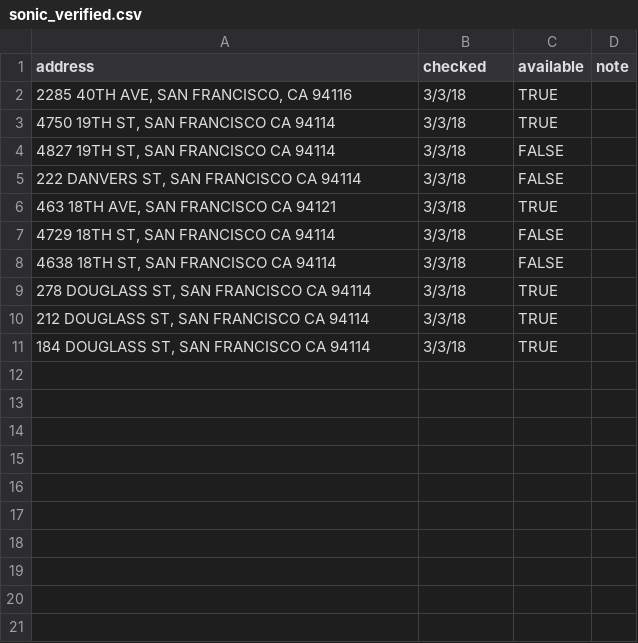
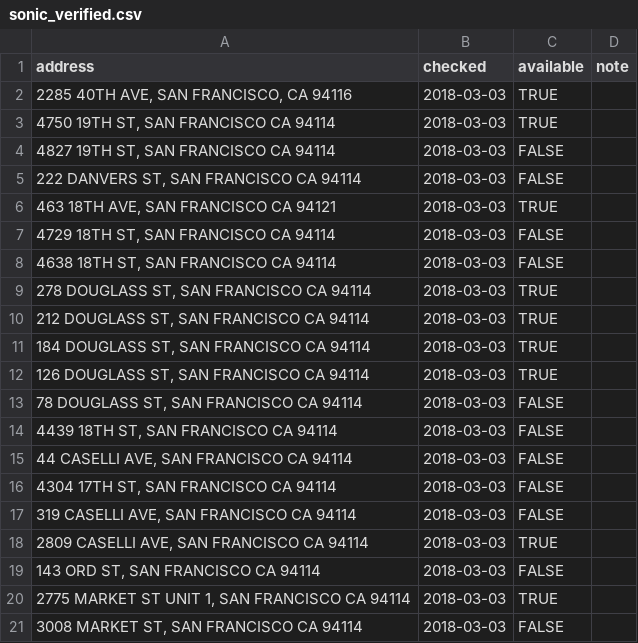
Before and after one commit to ThatDan/sonic_fiber, a CSV file: sonic_verified.csv, drawn as a sheet.

Commit message:
Add some more addresses & clean up dates

```diff
--- a/sonic_verified.csv
+++ b/sonic_verified.csv
@@ -1,11 +1,21 @@
 address,checked,available,note
-"2285 40TH AVE, SAN FRANCISCO, CA 94116",3/3/18,TRUE,
-"4750 19TH ST, SAN FRANCISCO CA 94114",3/3/18,TRUE,
-"4827 19TH ST, SAN FRANCISCO CA 94114",3/3/18,FALSE,
-"222 DANVERS ST, SAN FRANCISCO CA 94114",3/3/18,FALSE,
-"463 18TH AVE, SAN FRANCISCO CA 94121",3/3/18,TRUE,
-"4729 18TH ST, SAN FRANCISCO CA 94114",3/3/18,FALSE,
-"4638 18TH ST, SAN FRANCISCO CA 94114",3/3/18,FALSE,
-"278 DOUGLASS ST, SAN FRANCISCO CA 94114",3/3/18,TRUE,
-"212 DOUGLASS ST, SAN FRANCISCO CA 94114",3/3/18,TRUE,
-"184 DOUGLASS ST, SAN FRANCISCO CA 94114",3/3/18,TRUE,
+"2285 40TH AVE, SAN FRANCISCO, CA 94116",2018-03-03,TRUE,
+"4750 19TH ST, SAN FRANCISCO CA 94114",2018-03-03,TRUE,
+"4827 19TH ST, SAN FRANCISCO CA 94114",2018-03-03,FALSE,
+"222 DANVERS ST, SAN FRANCISCO CA 94114",2018-03-03,FALSE,
+"463 18TH AVE, SAN FRANCISCO CA 94121",2018-03-03,TRUE,
+"4729 18TH ST, SAN FRANCISCO CA 94114",2018-03-03,FALSE,
+"4638 18TH ST, SAN FRANCISCO CA 94114",2018-03-03,FALSE,
+"278 DOUGLASS ST, SAN FRANCISCO CA 94114",2018-03-03,TRUE,
+"212 DOUGLASS ST, SAN FRANCISCO CA 94114",2018-03-03,TRUE,
+"184 DOUGLASS ST, SAN FRANCISCO CA 94114",2018-03-03,TRUE,
+"126 DOUGLASS ST, SAN FRANCISCO CA 94114",2018-03-03,TRUE,
+"78 DOUGLASS ST, SAN FRANCISCO CA 94114",2018-03-03,FALSE,
+"4439 18TH ST, SAN FRANCISCO CA 94114",2018-03-03,FALSE,
+"44 CASELLI AVE, SAN FRANCISCO CA 94114",2018-03-03,FALSE,
+"4304 17TH ST, SAN FRANCISCO CA 94114",2018-03-03,FALSE,
+"319 CASELLI AVE, SAN FRANCISCO CA 94114",2018-03-03,FALSE,
+"2809 CASELLI AVE, SAN FRANCISCO CA 94114",2018-03-03,TRUE,
+"143 ORD ST, SAN FRANCISCO CA 94114",2018-03-03,FALSE,
+"2775 MARKET ST UNIT 1, SAN FRANCISCO CA 94114",2018-03-03,TRUE,
+"3008 MARKET ST, SAN FRANCISCO CA 94114",2018-03-03,FALSE,
```
